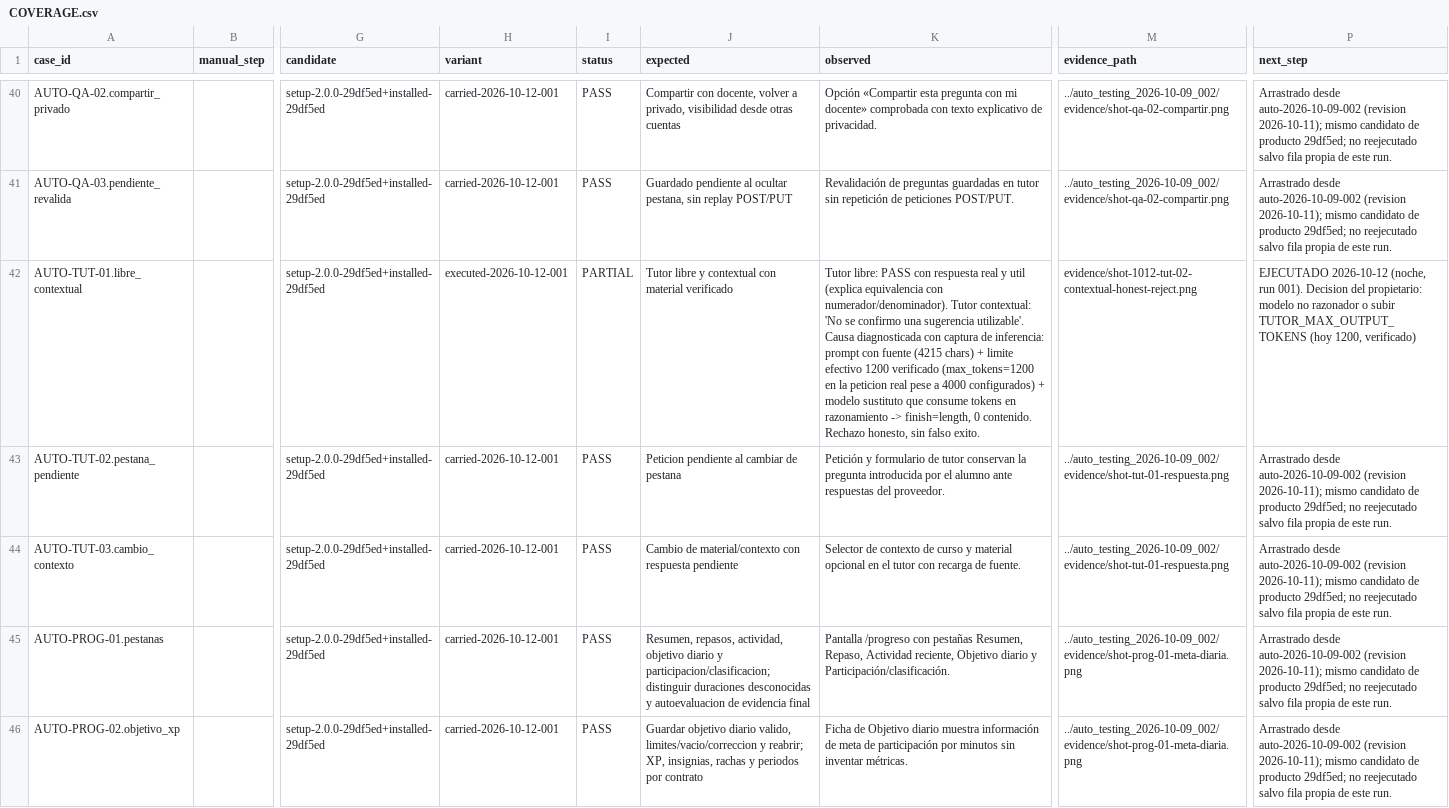
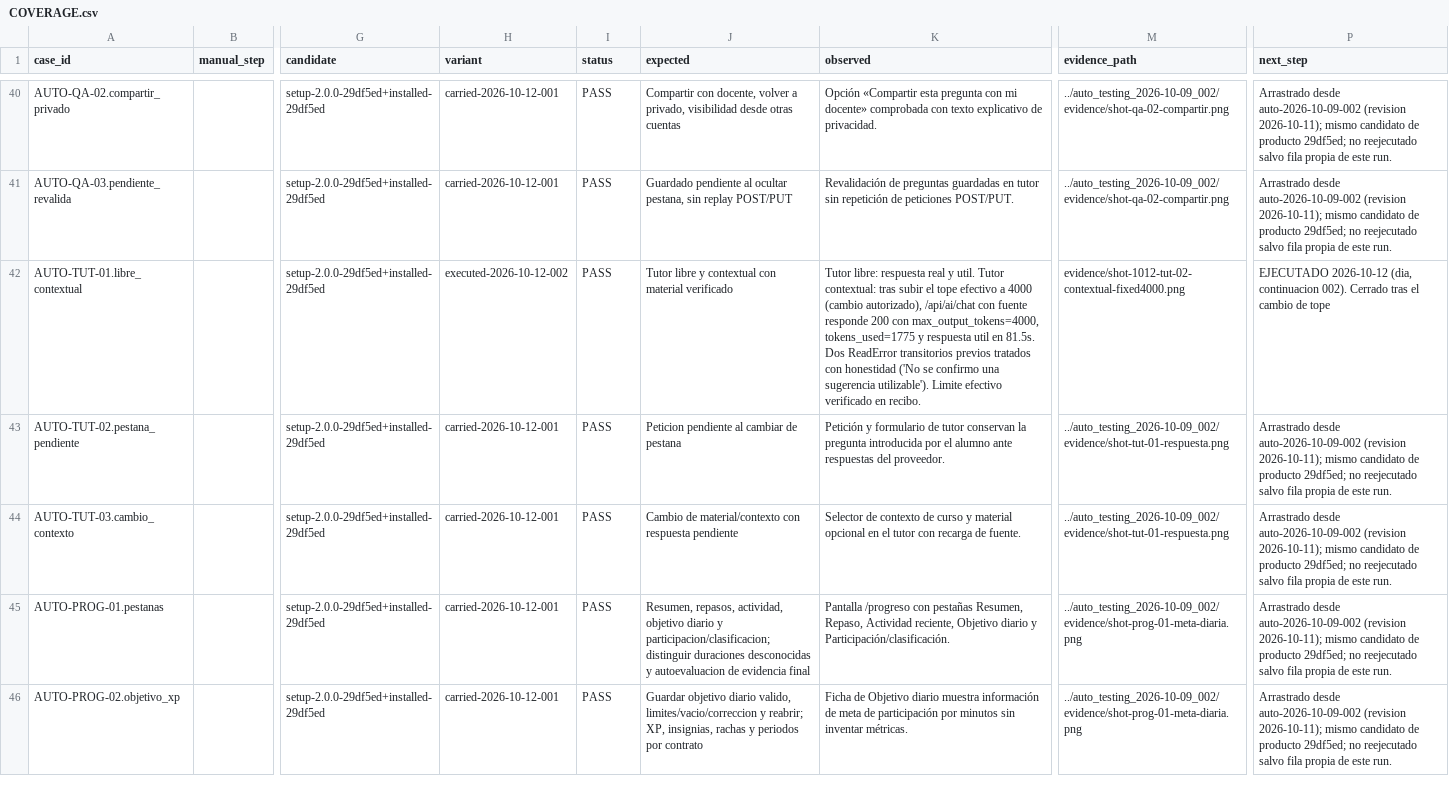
Before and after one commit to rodhayl/SLMEducator, a CSV file: implementation_documents/auto_testing_2026-10-12_001/COVERAGE.csv, drawn as a sheet; only a part is shown, gaps mark what is left out; the diff covers the shown part only; the diff names each change by its address in the sheet, - before the commit and + after, or states it on an @@ line.

Commit message:
test+fix(auto-testing): close campaign 001 remainder with owner decisions [skip ci]
Owner-authorized minimal changes with failing-test-first and regression: TUTOR_MAX_OUTPUT_TOKENS 1200->4000 (+3 pinned expectations, 180 PASS, live contextual tutor verified 200/1775 tokens); daily-goal tests hermetic on Europe/Madrid without touching the documented UTC default (+boundary regression, 89 PASS); capture-hook guard for bodiless GETs (+3-case regression, catalog verified live). Full GUI chains executed: evaluation draft->feedback 10/10, partial batch with cancel/retry/stop, classroom archive symmetry, homonyms, malformed import, password rotation, legacy designer, admin restore procedure, live two-tab SW migration 14/14, zoom equivalents, AX tree. Coverage 152 rows: 141 PASS / 6 PARTIAL / 5 BLOCKED (owner install only) / 0 NOT_RUN / 0 FAIL. pytest 5 failed/1794 passed classified; vitest 967/967.

```diff
--- a/implementation_documents/auto_testing_2026-10-12_001/COVERAGE.csv
+++ b/implementation_documents/auto_testing_2026-10-12_001/COVERAGE.csv
-H42 (variant): executed-2026-10-12-001
+H42 (variant): executed-2026-10-12-002
-I42 (status): PARTIAL
+I42 (status): PASS
-K42 (observed): Tutor libre: PASS con respuesta real y util (explica equivalencia con numerador/denominador). Tutor contextual: 'No se confirmo una sugerencia utilizable'. Causa diagnosticada con captura de inferencia: prompt con fuente (4215 chars) + limite efectivo 1200 verificado (max_tokens=1200 en la peticion real pese a 4000 configurados) + modelo sustituto que consume tokens en razonamiento -> finish=length, 0 contenido. Rechazo honesto, sin falso exito.
+K42 (observed): Tutor libre: respuesta real y util. Tutor contextual: tras subir el tope efectivo a 4000 (cambio autorizado), /api/ai/chat con fuente responde 200 con max_output_tokens=4000, tokens_used=1775 y respuesta util en 81.5s. Dos ReadError transitorios previos tratados con honestidad ('No se confirmo una sugerencia utilizable'). Limite efectivo verificado en recibo.
-M42 (evidence_path): evidence/shot-1012-tut-02-contextual-honest-reject.png
+M42 (evidence_path): evidence/shot-1012-tut-02-contextual-fixed4000.png
-P42 (next_step): EJECUTADO 2026-10-12 (noche, run 001). Decision del propietario: modelo no razonador o subir TUTOR_MAX_OUTPUT_TOKENS (hoy 1200, verificado)
+P42 (next_step): EJECUTADO 2026-10-12 (dia, continuacion 002). Cerrado tras el cambio de tope
```
Also changed, not shown: 5 added rows and 124 edited cells elsewhere in this file, 52 other files.
